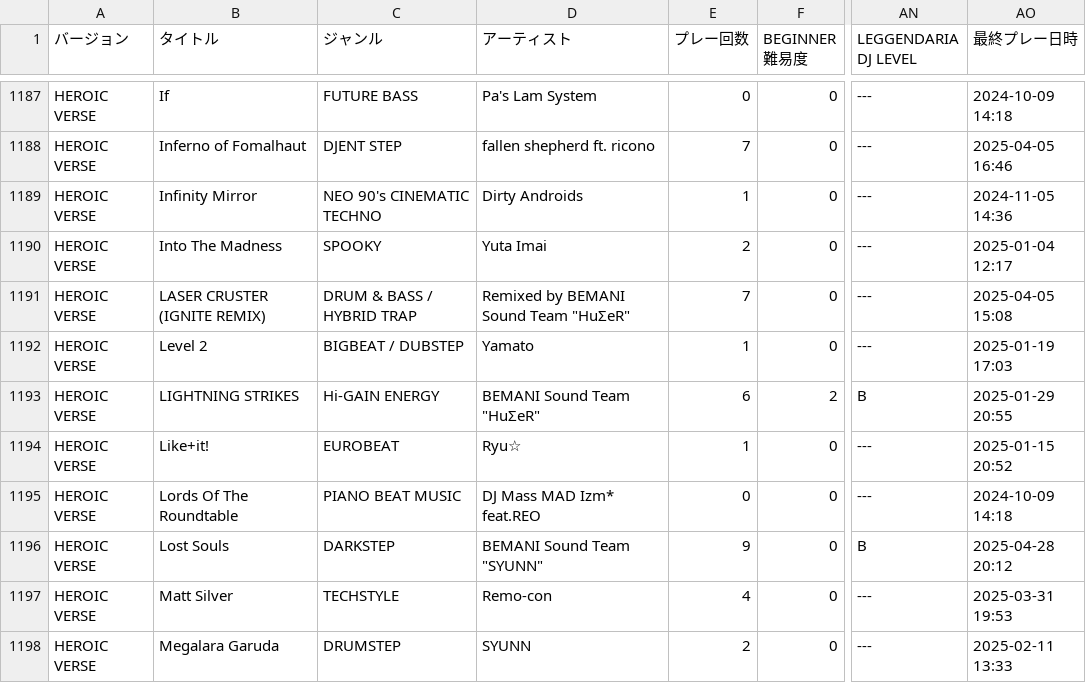
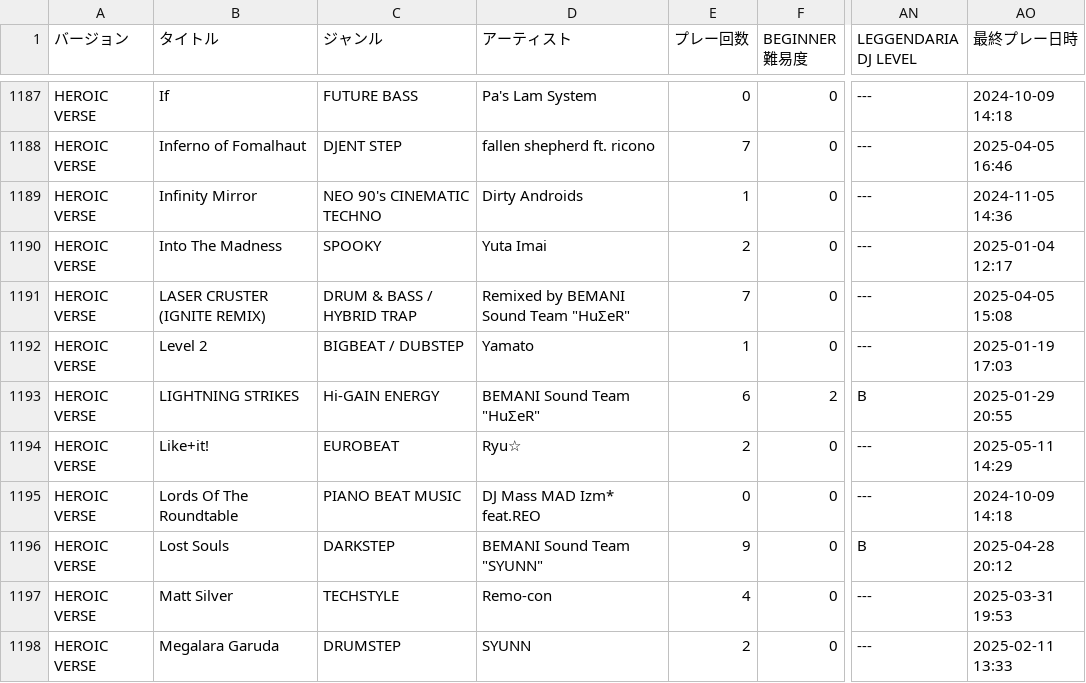
Before and after one commit to yozawa4662/iidx-csv, a CSV file: data/4461-8582_sp_score.csv, drawn as a sheet; only a part is shown, gaps mark what is left out; the diff covers the shown part only; the diff names each change by its address in the sheet, - before the commit and + after, or states it on an @@ line.

Commit message:
2025/05/11

```diff
--- a/data/4461-8582_sp_score.csv
+++ b/data/4461-8582_sp_score.csv
-E1194 (プレー回数): 1
+E1194 (プレー回数): 2
-AO1194 (最終プレー日時): 2025-01-15 20:52
+AO1194 (最終プレー日時): 2025-05-11 14:29
```
Also changed, not shown: 165 edited cells elsewhere in this file.
